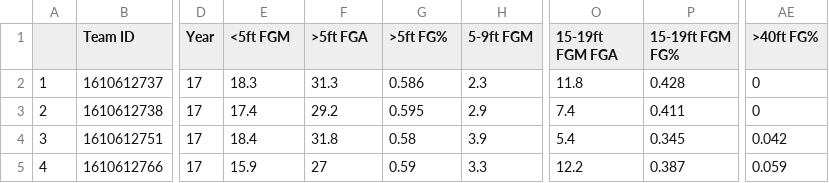
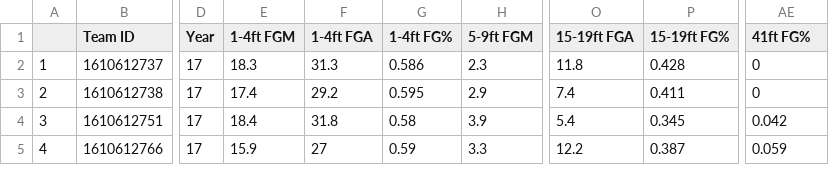
Before and after one commit to SOTAgaming/2016-2017-NBA-Shooting-Data-Distance, a CSV file: 2016-2017 Distance Data.csv, drawn as a sheet; only a part is shown, gaps mark what is left out; the diff names each change by its address in the sheet, - before the commit and + after, or states it on an @@ line.

Commit message:
Add files via upload

```diff
--- a/2016-2017 Distance Data.csv
+++ b/2016-2017 Distance Data.csv
-E1: <5ft FGM
+E1: 1-4ft FGM
-F1: >5ft FGA
+F1: 1-4ft FGA
-G1: >5ft FG%
+G1: 1-4ft FG%
-O1: 15-19ft FGM FGA
+O1: 15-19ft FGA
-P1: 15-19ft FGM FG%
+P1: 15-19ft FG%
-AE1: >40ft FG%
+AE1: 41ft FG%
```
